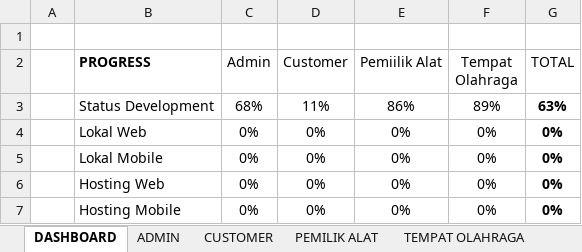
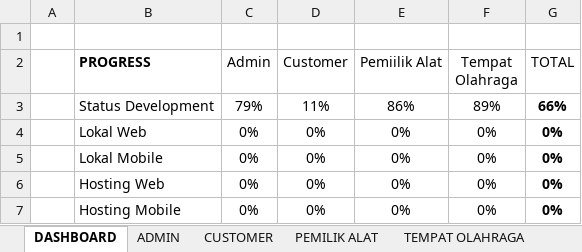
Before and after one commit to mariayerossi/TugasAkhir_Jiayoouu, an Excel workbook: CHECKLIST DEVELOPMENT & TESTING.xlsx, sheet DASHBOARD, drawn as a sheet; values as stored, in another font and other column widths than the file's, no borders; table styles not drawn; the diff names each change by its address in the sheet, - before the commit and + after, or states it on an @@ line.

```diff
--- a/CHECKLIST DEVELOPMENT & TESTING.xlsx (sheet DASHBOARD)
+++ b/CHECKLIST DEVELOPMENT & TESTING.xlsx (sheet DASHBOARD)
-C3 (Admin): 68%
+C3 (Admin): 79%
-G3 (TOTAL): 63%
+G3 (TOTAL): 66%
```
Also changed, not shown: sheet ADMIN, 12 other files.
